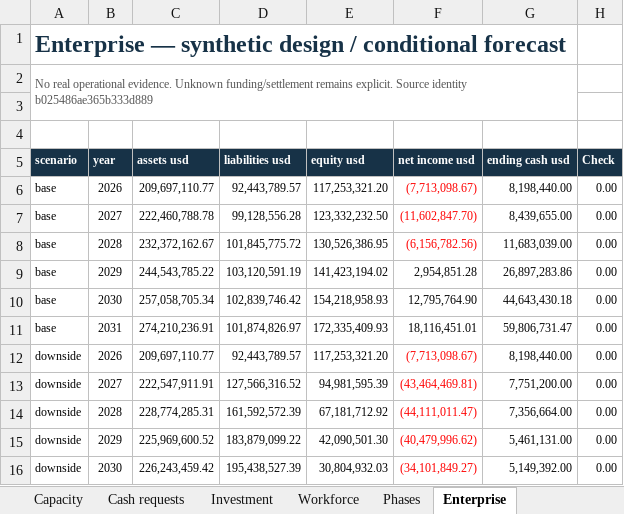
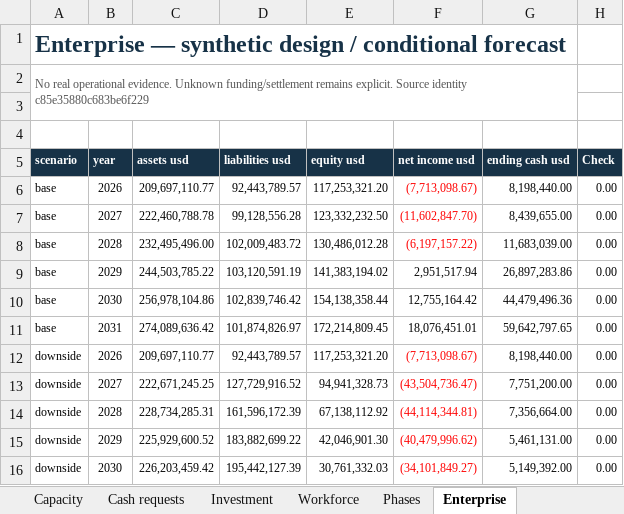
Before and after one commit to SquirmyWormy275/SABLEHARBOR, an Excel workbook: enterprise/runtime/publications/runtime-design-review-v1.0.0.xlsx, sheet Enterprise, drawn as a sheet; only a part is shown; values as stored, in another font and other column widths than the file's, no borders; the diff covers the shown part only; the diff names each change by its address in the sheet, - before the commit and + after, or states it on an @@ line.

```diff
--- a/enterprise/runtime/publications/runtime-design-review-v1.0.0.xlsx (sheet Enterprise)
+++ b/enterprise/runtime/publications/runtime-design-review-v1.0.0.xlsx (sheet Enterprise)
-A2 (scenario): …Source identity b025486ae365b333d889
+A2 (scenario): …Source identity c85e35880c683be6f229
-C8 (assets usd): 232,372,162.67
+C8 (assets usd): 232,495,496.00
-D8 (liabilities usd): 101,845,775.72
+D8 (liabilities usd): 102,009,483.72
-E8 (equity usd): 130,526,386.95
+E8 (equity usd): 130,486,012.28
-F8 (net income usd): (6,156,782.56)
+F8 (net income usd): (6,197,157.22)
-C9 (assets usd): 244,543,785.22
+C9 (assets usd): 244,503,785.22
-E9 (equity usd): 141,423,194.02
+E9 (equity usd): 141,383,194.02
-F9 (net income usd): 2,954,851.28
+F9 (net income usd): 2,951,517.94
-C10 (assets usd): 257,058,705.34
+C10 (assets usd): 256,978,104.86
-E10 (equity usd): 154,218,958.93
+E10 (equity usd): 154,138,358.44
-F10 (net income usd): 12,795,764.90
+F10 (net income usd): 12,755,164.42
-G10 (ending cash usd): 44,643,430.18
+G10 (ending cash usd): 44,479,496.36
-C11 (assets usd): 274,210,236.91
+C11 (assets usd): 274,089,636.42
-E11 (equity usd): 172,335,409.93
+E11 (equity usd): 172,214,809.45
-F11 (net income usd): 18,116,451.01
+F11 (net income usd): 18,076,451.01
-G11 (ending cash usd): 59,806,731.47
+G11 (ending cash usd): 59,642,797.65
-C13 (assets usd): 222,547,911.91
+C13 (assets usd): 222,671,245.25
-D13 (liabilities usd): 127,566,316.52
+D13 (liabilities usd): 127,729,916.52
-E13 (equity usd): 94,981,595.39
+E13 (equity usd): 94,941,328.73
-F13 (net income usd): (43,464,469.81)
+F13 (net income usd): (43,504,736.47)
-C14 (assets usd): 228,774,285.31
+C14 (assets usd): 228,734,285.31
-D14 (liabilities usd): 161,592,572.39
+D14 (liabilities usd): 161,596,172.39
-E14 (equity usd): 67,181,712.92
+E14 (equity usd): 67,138,112.92
-F14 (net income usd): (44,111,011.47)
+F14 (net income usd): (44,114,344.81)
-C15 (assets usd): 225,969,600.52
+C15 (assets usd): 225,929,600.52
-D15 (liabilities usd): 183,879,099.22
+D15 (liabilities usd): 183,882,699.22
-E15 (equity usd): 42,090,501.30
+E15 (equity usd): 42,046,901.30
-C16 (assets usd): 226,243,459.42
+C16 (assets usd): 226,203,459.42
-D16 (liabilities usd): 195,438,527.39
+D16 (liabilities usd): 195,442,127.39
-E16 (equity usd): 30,804,932.03
+E16 (equity usd): 30,761,332.03
```
Also changed, not shown: 18 edited cells elsewhere in this sheet, sheet Cash requests, sheet Investment, sheet Capacity, sheet Workforce, sheet Phases, 55 other files.
